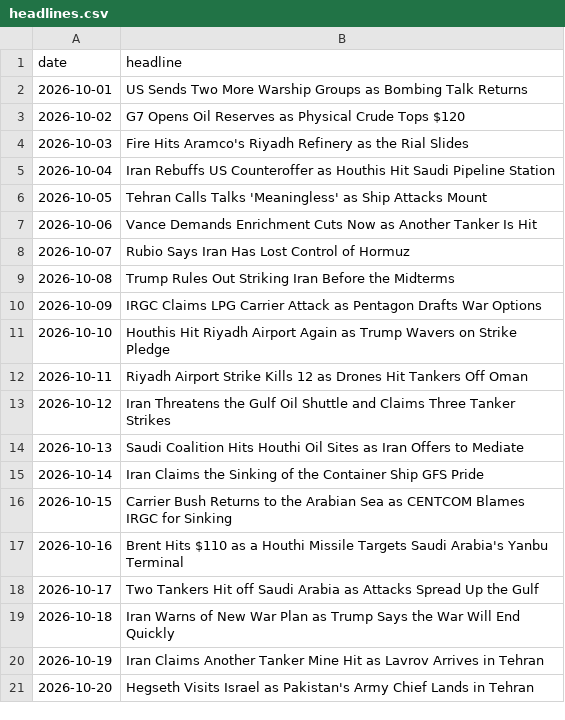
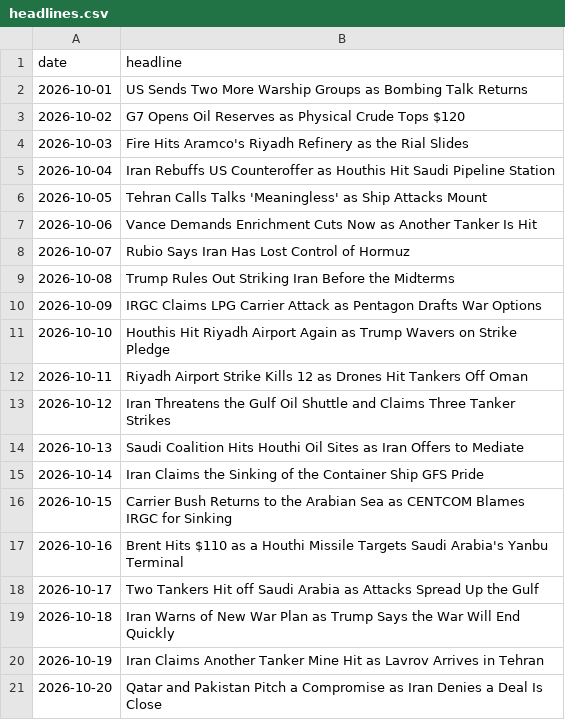
Before and after one commit to abrandt1897/GeoBrief, a CSV file: data/headlines.csv, drawn as a sheet.

```diff
--- a/data/headlines.csv
+++ b/data/headlines.csv
@@ -20,2 +20,2 @@ date,headline
 2026-10-19,Iran Claims Another Tanker Mine Hit as Lavrov Arrives in Tehran
-2026-10-20,Hegseth Visits Israel as Pakistan's Army Chief Lands in Tehran
+2026-10-20,Qatar and Pakistan Pitch a Compromise as Iran Denies a Deal Is Close
```
Also changed, not shown: data/energy.csv, 2 other files.
